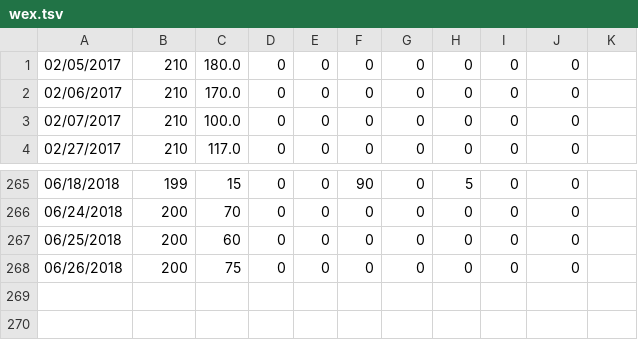
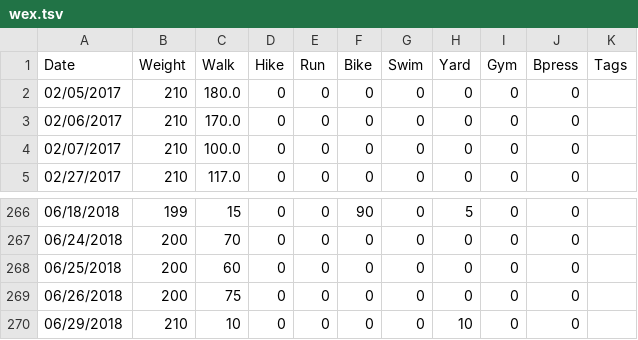
Before and after one commit to mat8025/GAPPS, a TSV file: DEMOS/Wex/wex.tsv, drawn as a sheet; only a part is shown, gaps mark what is left out; the diff names each change by its address in the sheet, - before the commit and + after, or states it on an @@ line.

```diff
--- a/DEMOS/Wex/wex.tsv
+++ b/DEMOS/Wex/wex.tsv
+row 1: Date | Weight | Walk | Hike | Run | Bike | Swim | Yard | Gym | Bpress | Tags
+row 270: 06/29/2018 | 210 | 10 | 0 | 0 | 0 | 0 | 10 | 0 | 0
```
Also changed, not shown: 12 other files.
